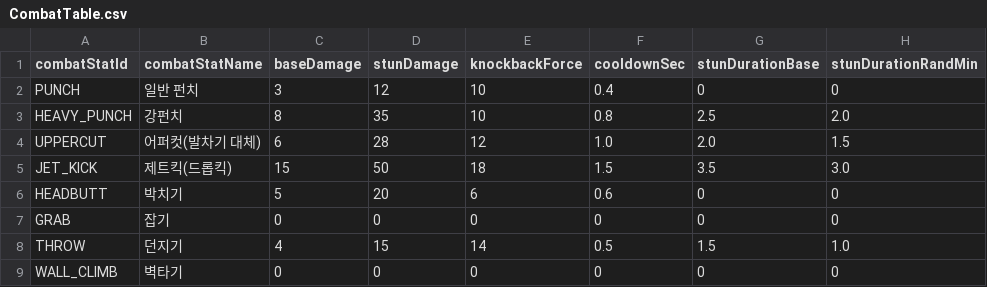
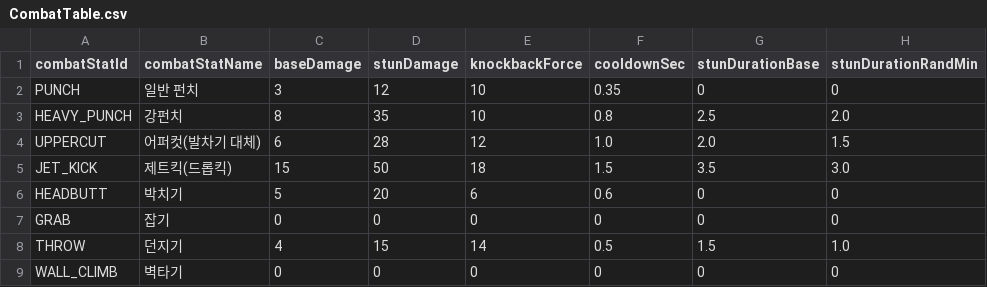
Before and after one commit to JinYunSe/SsafyPlayTime, a CSV file: client/Assets/_Project/Data/CombatTable.csv, drawn as a sheet; only a part is shown; the diff names each change by its address in the sheet, - before the commit and + after, or states it on an @@ line.

```diff
--- a/client/Assets/_Project/Data/CombatTable.csv
+++ b/client/Assets/_Project/Data/CombatTable.csv
-F2 (cooldownSec): 0.4
+F2 (cooldownSec): 0.35
```
Also changed, not shown: 37 other files.
